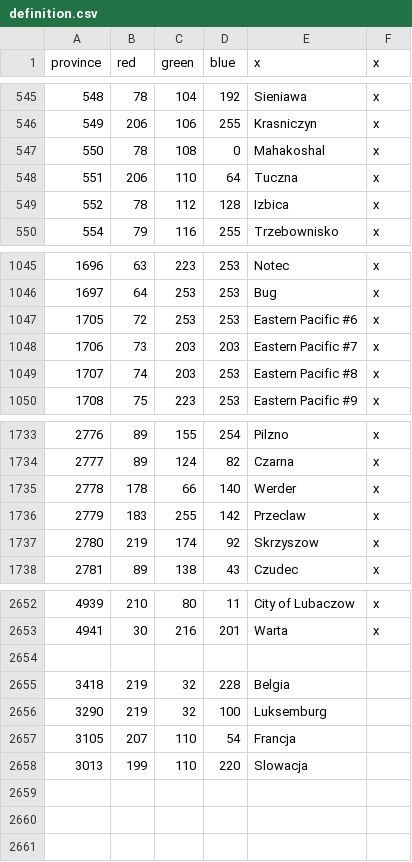
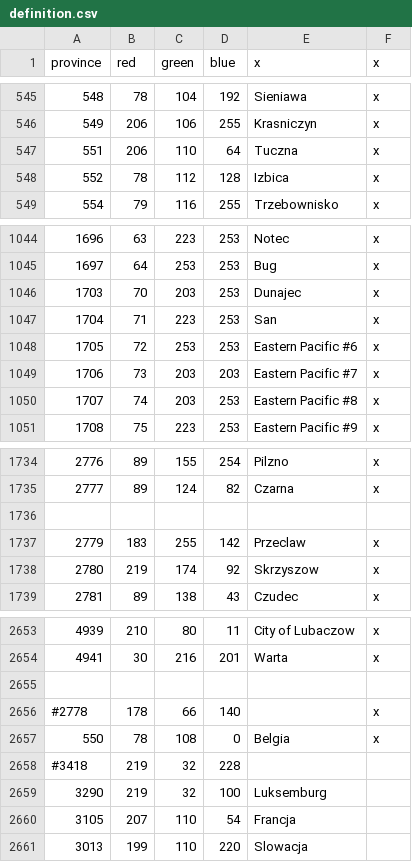
Before and after one commit to GminaUniversalis/Gmina-Universalis, a CSV file: map/definition.csv, drawn as a sheet; only a part is shown, gaps mark what is left out; removed rows and columns are numbered as before the commit, all else as after; the diff names each change by its address in the sheet, - before the commit and + after, or states it on an @@ line.

Commit message:
Rozjebane i do poprawy / San Dunajec

```diff
--- a/map/definition.csv
+++ b/map/definition.csv
-row 547: 550 | 78 | 108 | 0 | Mahakoshal | x
+row 1046: 1703 | 70 | 203 | 253 | Dunajec | x
+row 1047: 1704 | 71 | 223 | 253 | San | x
-row 1736: 2778 | 178 | 66 | 140 | Werder | x
+row 1736: (empty)
+row 2656: #2778 | 178 | 66 | 140 |  | x
+row 2657: 550 | 78 | 108 | 0 | Belgia | x
@@ column A (province) renumbered in row 2658 @@
-E2658 (x): Belgia
+E2658 (x): (empty)
```
Also changed, not shown: 3 other files.
